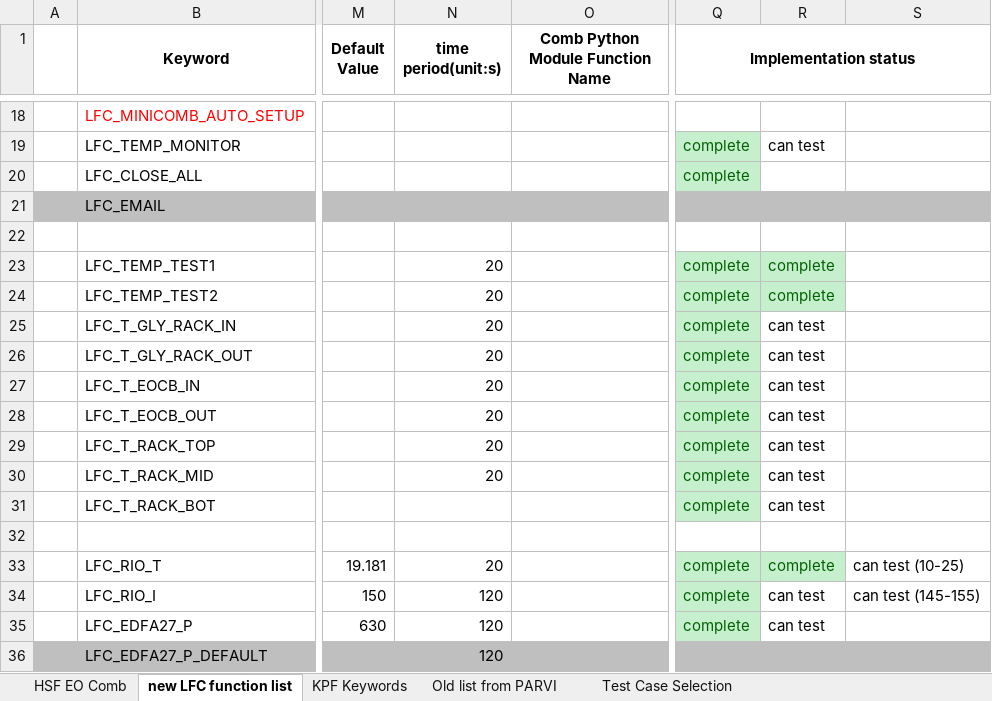
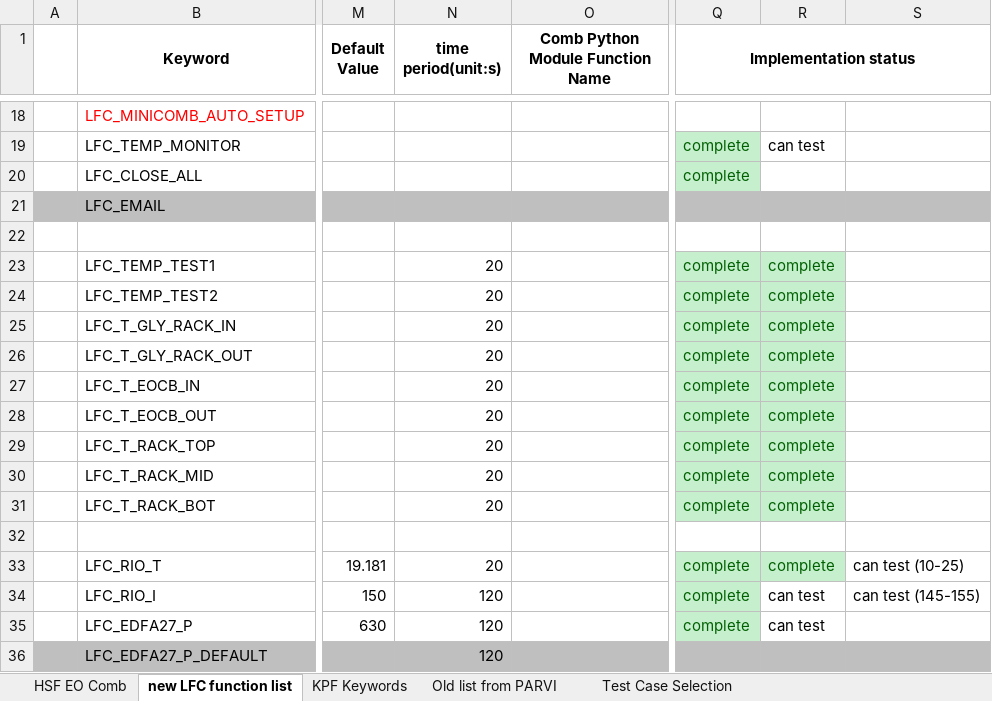
Before and after one commit to kester2015/KeckLFC-deploy, an Excel workbook: HSF Comb KTL Keywords.xlsx, sheet new LFC function list, drawn as a sheet; only a part is shown, gaps mark what is left out; values as stored, in another font and other column widths than the file's, no borders; the diff names each change by its address in the sheet, - before the commit and + after, or states it on an @@ line.

Commit message:
temperature read tests completed

```diff
--- a/HSF Comb KTL Keywords.xlsx (sheet new LFC function list)
+++ b/HSF Comb KTL Keywords.xlsx (sheet new LFC function list)
-R25:R31: can test
+R25:R31: complete
@@ R25:R31 fill: none → #C6EFCE, text colour: black → #006100 @@
-N31 (time period(unit:s)): (empty)
+N31 (time period(unit:s)): 20
```
